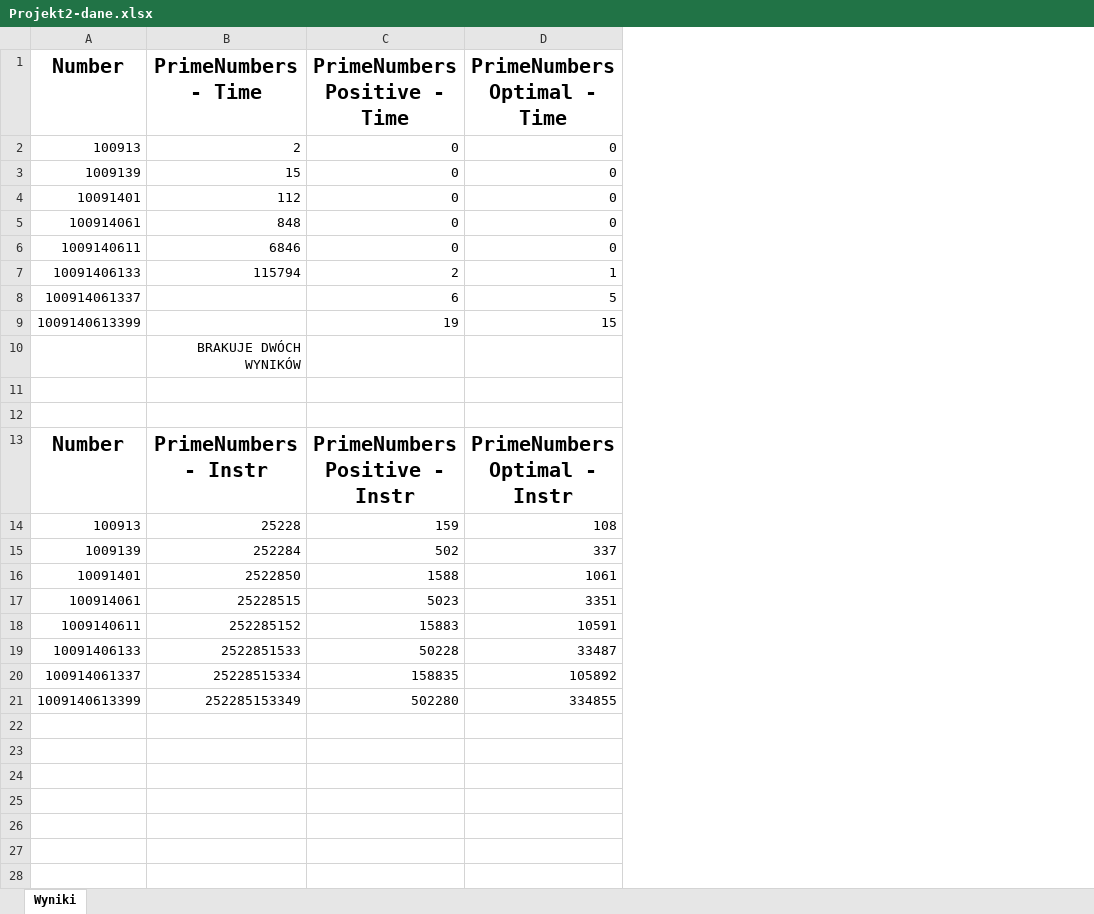
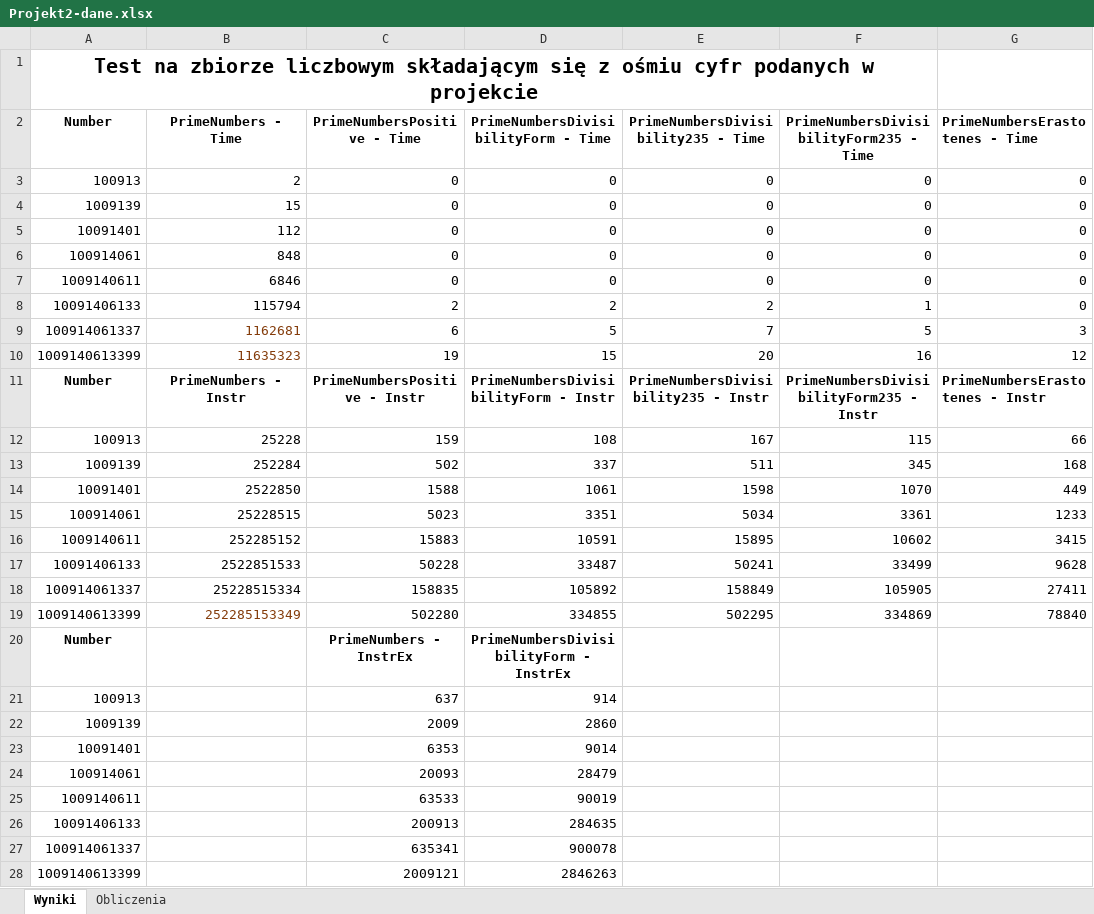
Before and after one commit to wiQ1999/School-algorithms, an Excel workbook: Projekt2_Liczby_Pierwsze/Projekt2-dane.xlsx, sheet Wyniki, drawn as a sheet; values as stored, in another font and other column widths than the file's, no borders; removed rows and columns are numbered as before the commit, all else as after; the diff names each change by its address in the sheet, - before the commit and + after, or states it on an @@ line.

```diff
--- a/Projekt2_Liczby_Pierwsze/Projekt2-dane.xlsx (sheet Wyniki)
+++ b/Projekt2_Liczby_Pierwsze/Projekt2-dane.xlsx (sheet Wyniki)
+sheet tab: Obliczenia
+column E, rows 2-19: PrimeNumbersDivisibility235 - Time | 0 | 0 | 0 | 0 | 0 | 2 | 7 | 20 | PrimeNumbersDivisibility235 - Instr | 167 | 511 | 1598 | 5034 | 15895 | 50241 | 158849 | 502295
+column F, rows 2-19: PrimeNumbersDivisibilityForm235 - Time | 0 | 0 | 0 | 0 | 0 | 1 | 5 | 16 | PrimeNumbersDivisibilityForm235 - Instr | 115 | 345 | 1070 | 3361 | 10602 | 33499 | 105905 | 334869
+column G (PrimeNumbersErastotenes - Time), rows 3-19: 0 | 0 | 0 | 0 | 0 | 0 | 3 | 12 | PrimeNumbersErastotenes - Instr | 66 | 168 | 449 | 1233 | 3415 | 9628 | 27411 | 78840
+row 1: Test na zbiorze liczbowym składającym się z ośmiu cyfr podanych w projekcie
@@ A2:D2 text size: smaller @@
-D2: PrimeNumbersOptimal - Time
+D2: PrimeNumbersDivisibilityForm - Time
-D8: 1
+D8: 2
-B9 (PrimeNumbers - Time): (empty)
+B9 (PrimeNumbers - Time): 1162681
-B10 (PrimeNumbers - Time): (empty)
+B10 (PrimeNumbers - Time): 11635323
-row 10:  | BRAKUJE DWÓCH WYNIKÓW
-row 11: (empty)
-row 12: (empty)
@@ A11:D11 text size: smaller @@
-D11: PrimeNumbersOptimal - Instr
+D11: PrimeNumbersDivisibilityForm - Instr
-B19 text colour: black
+B19 text colour: #843C0B
+row 20: Number |  | PrimeNumbers - InstrEx | PrimeNumbersDivisibilityForm - InstrEx
+row 21: 100913 |  | 637 | 914
+row 22: 1009139 |  | 2009 | 2860
+row 23: 10091401 |  | 6353 | 9014
+row 24: 100914061 |  | 20093 | 28479
+row 25: 1009140611 |  | 63533 | 90019
+row 26: 10091406133 |  | 200913 | 284635
+row 27: 100914061337 |  | 635341 | 900078
+row 28: 1009140613399 |  | 2009121 | 2846263
```
Also changed, not shown: 7 other files.
